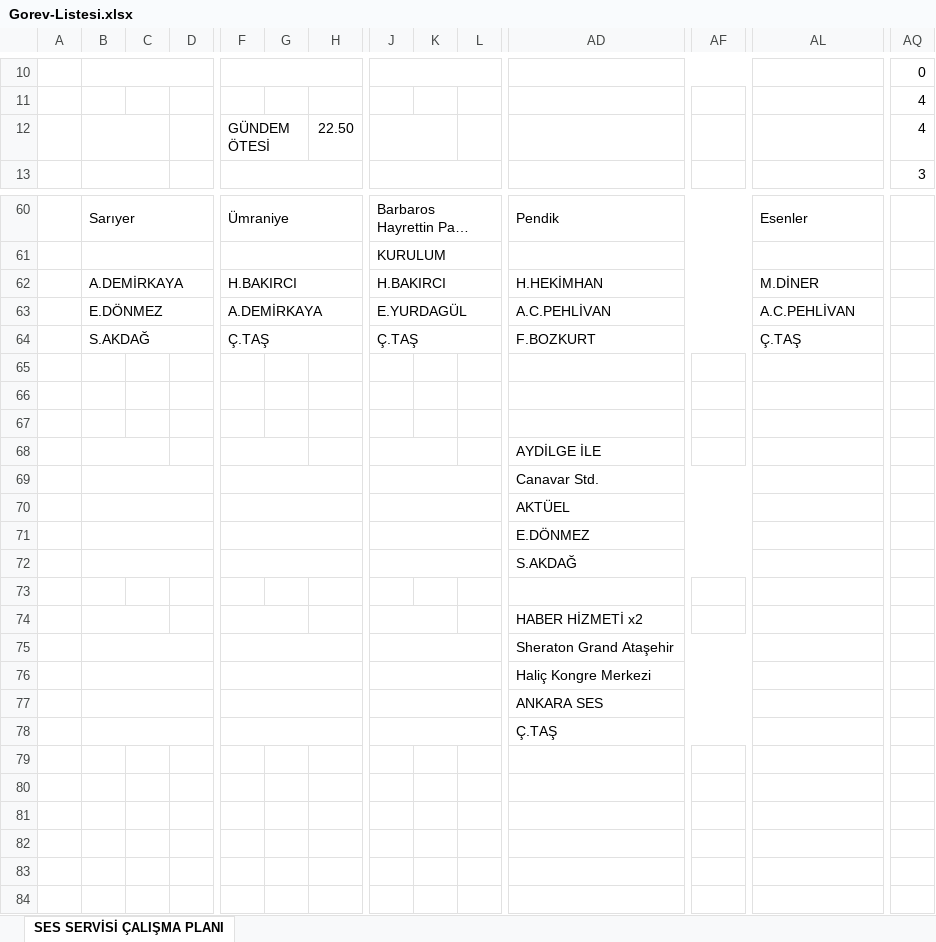
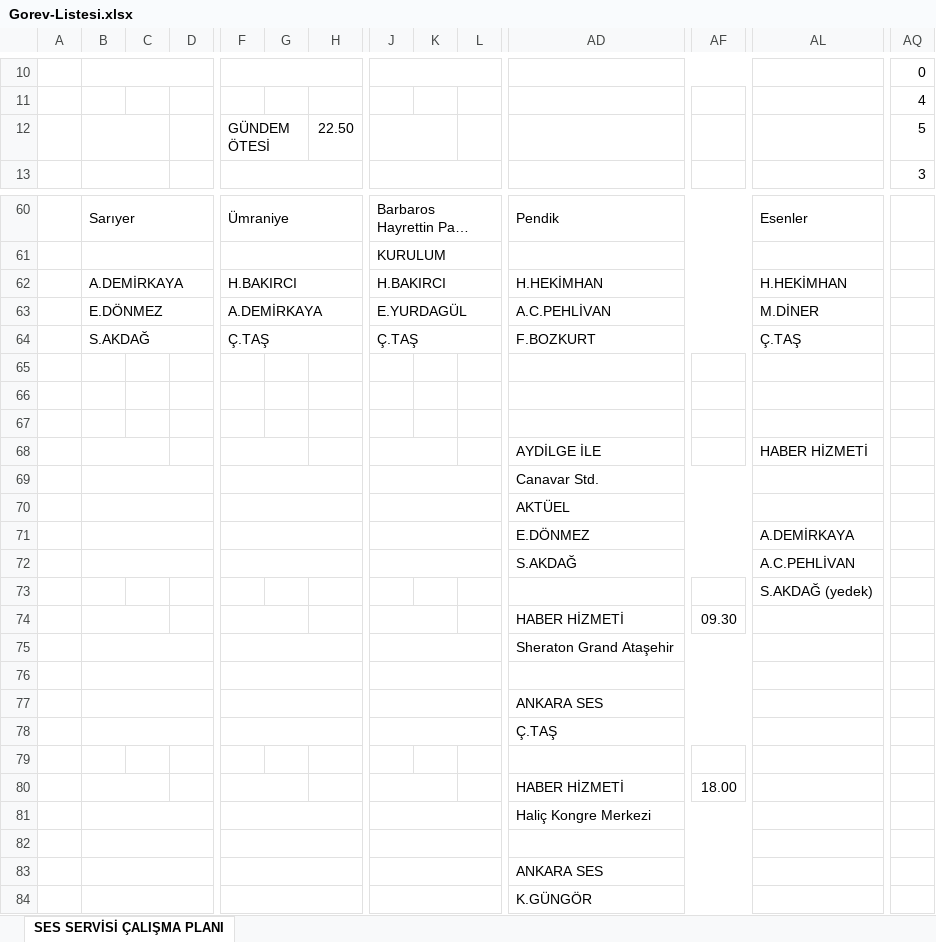
Before and after one commit to sesservisi/ses, an Excel workbook: Gorev-Listesi.xlsx, sheet SES SERVİSİ ÇALIŞMA PLANI, drawn as a sheet; only a part is shown, gaps mark what is left out; long unchanged cells end in …; values as stored, in another font and other column widths than the file's, no cell formats; removed rows and columns are numbered as before the commit, all else as after; rows hold the shown columns only; the diff covers the shown part only; the diff names each change by its address in the sheet, - before the commit and + after, or states it on an @@ line.

```diff
--- a/Gorev-Listesi.xlsx (sheet SES SERVİSİ ÇALIŞMA PLANI)
+++ b/Gorev-Listesi.xlsx (sheet SES SERVİSİ ÇALIŞMA PLANI)
-AQ12: 4
+AQ12: 5
-AL62: M.DİNER
+AL62: H.HEKİMHAN
-AL63: A.C.PEHLİVAN
+AL63: M.DİNER
-AL68: (empty)
+AL68: HABER HİZMETİ
-AL71: (empty)
+AL71: A.DEMİRKAYA
-AL72: (empty)
+AL72: A.C.PEHLİVAN
+row 73:  |  |  |  |  |  |  |  |  |  |  |  | S.AKDAĞ (yedek)
+row 74:  |  |  |  |  |  |  |  |  |  | HABER HİZMETİ | 09.30
+B76:D76 merged
+F76:H76 merged
+J76:L76 merged
+AD76:AF76 merged
+AL76:AN76 merged
-row 74:  |  |  |  |  |  |  |  |  |  | HABER HİZMETİ x2
+row 79: (empty)
+row 80:  |  |  |  |  |  |  |  |  |  | HABER HİZMETİ | 18.00
@@ row 76 moved to row 81: Haliç Kongre Merkezi @@
+row 82: (empty)
+row 83:  |  |  |  |  |  |  |  |  |  | ANKARA SES
+row 84:  |  |  |  |  |  |  |  |  |  | K.GÜNGÖR
```
Also changed, not shown: 3 edited cells and merged cells elsewhere in this sheet, cell formats.
